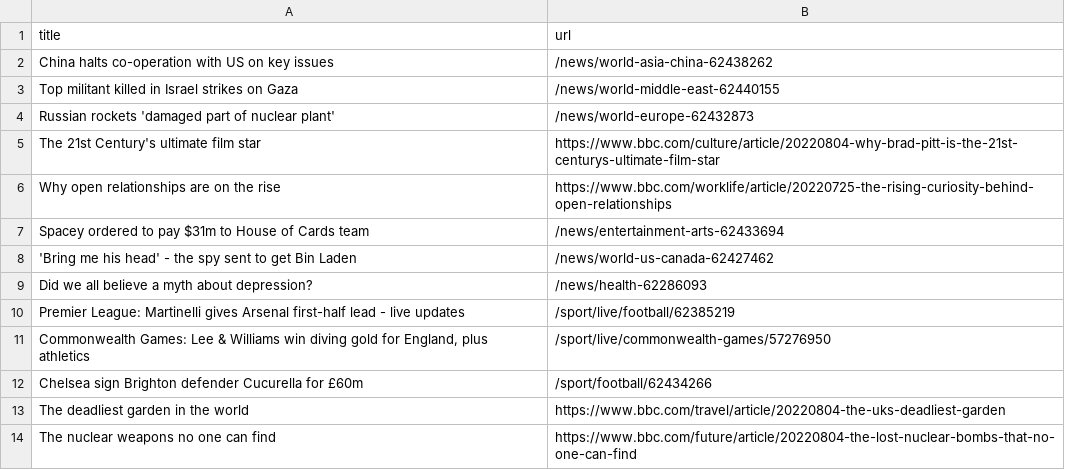
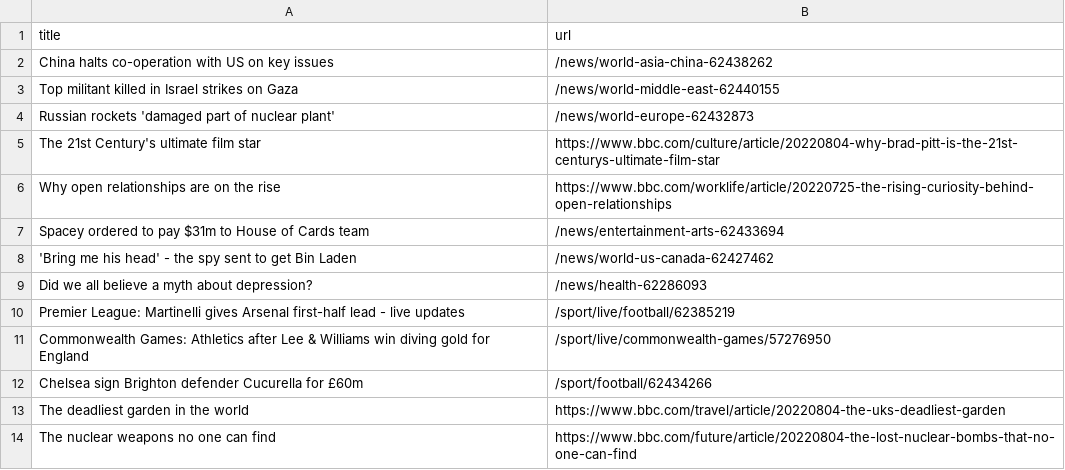
Before and after one commit to stanleydai/automatic-scraper, a CSV file: bbc.csv, drawn as a sheet; only a part is shown.

```diff
--- a/bbc.csv
+++ b/bbc.csv
@@ -10,3 +10,3 @@ Did we all believe a myth about depression?,/news/health-62286093
 Premier League: Martinelli gives Arsenal first-half lead - live updates,/sport/live/football/62385219
-"Commonwealth Games: Lee & Williams win diving gold for England, plus athletics",/sport/live/commonwealth-games/57276950
+Commonwealth Games: Athletics after Lee & Williams win diving gold for England,/sport/live/commonwealth-games/57276950
 Chelsea sign Brighton defender Cucurella for £60m,/sport/football/62434266
```
